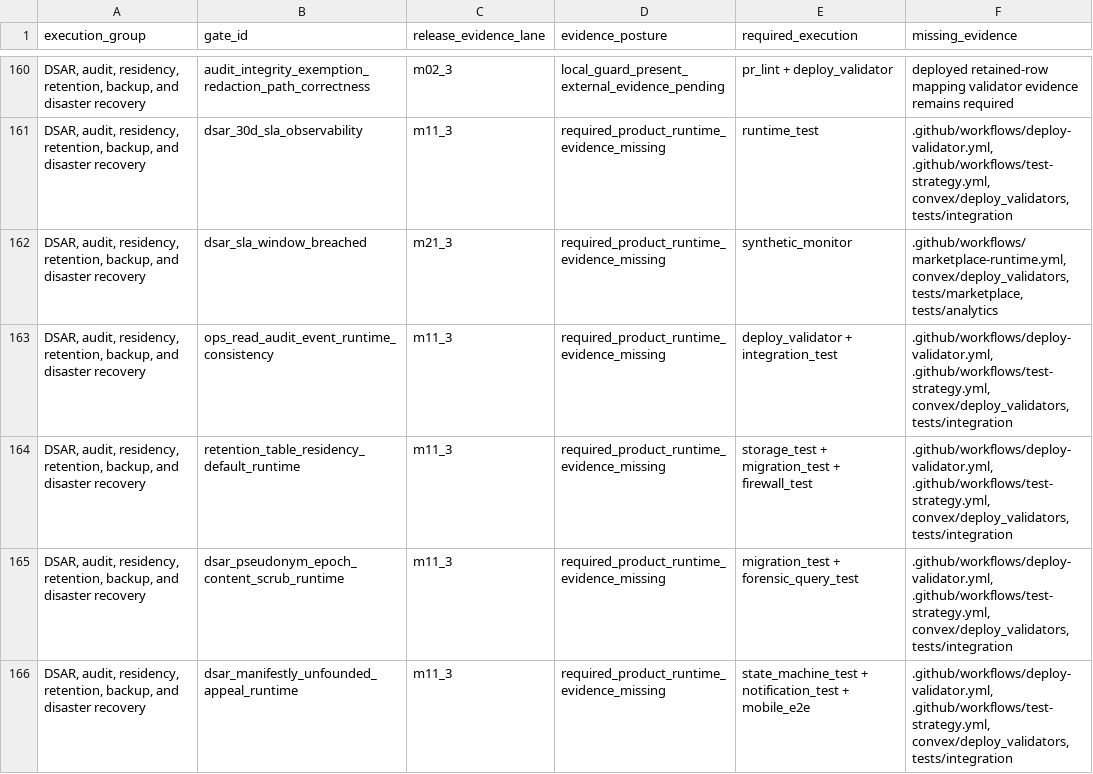
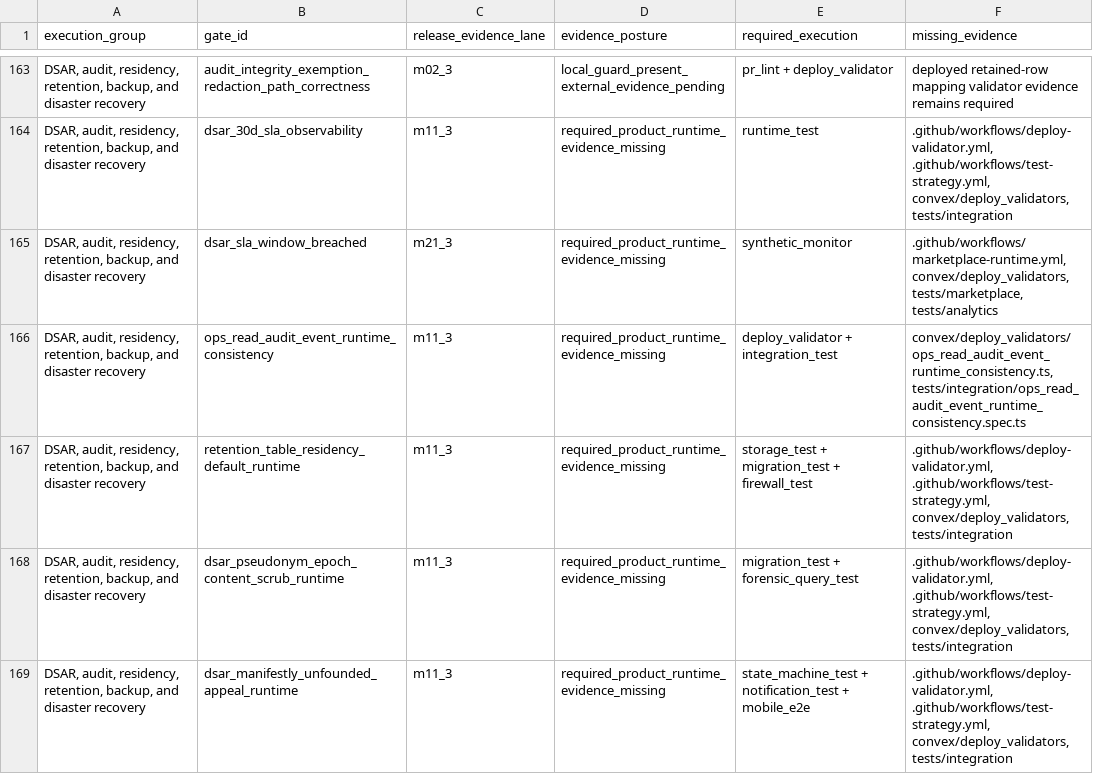
Before and after one commit to meetblakey/sourcera, a CSV file: _audit/V711_PRODUCTION_GRADE_RUNTIME_EXECUTION_MATRIX_2026-07-13.csv, drawn as a sheet; only a part is shown, gaps mark what is left out; the diff covers the shown part only.

```diff
--- a/_audit/V711_PRODUCTION_GRADE_RUNTIME_EXECUTION_MATRIX_2026-07-13.csv
+++ b/_audit/V711_PRODUCTION_GRADE_RUNTIME_EXECUTION_MATRIX_2026-07-13.csv
@@ -162,3 +165,3 @@ execution_group,gate_id,release_evidence_lane,evidence_posture,required_executio
 "DSAR, audit, residency, retention, backup, and disaster recovery","dsar_sla_window_breached","m21_3","required_product_runtime_evidence_missing","synthetic_monitor",".github/workflows/marketplace-runtime.yml, convex/deploy_validators, tests/marketplace, tests/analytics"
-"DSAR, audit, residency, retention, backup, and disaster recovery","ops_read_audit_event_runtime_consistency","m11_3","required_product_runtime_evidence_missing","deploy_validator + integration_test",".github/workflows/deploy-validator.yml, .github/workflows/test-strategy.yml, convex/deploy_validators, tests/integration"
+"DSAR, audit, residency, retention, backup, and disaster recovery","ops_read_audit_event_runtime_consistency","m11_3","required_product_runtime_evidence_missing","deploy_validator + integration_test","convex/deploy_validators/ops_read_audit_event_runtime_consistency.ts, tests/integration/ops_read_audit_event_runtime_consistency.spec.ts"
 "DSAR, audit, residency, retention, backup, and disaster recovery","retention_table_residency_default_runtime","m11_3","required_product_runtime_evidence_missing","storage_test + migration_test + firewall_test",".github/workflows/deploy-validator.yml, .github/workflows/test-strategy.yml, convex/deploy_validators, tests/integration"
```
Also changed, not shown: 2 added rows, 1 moved row and 10 edited cells elsewhere in this file, _audit/V711_RUNTIME_STAMP_GATE_BLOCKER_INVENTORY.csv, 6 other files.
